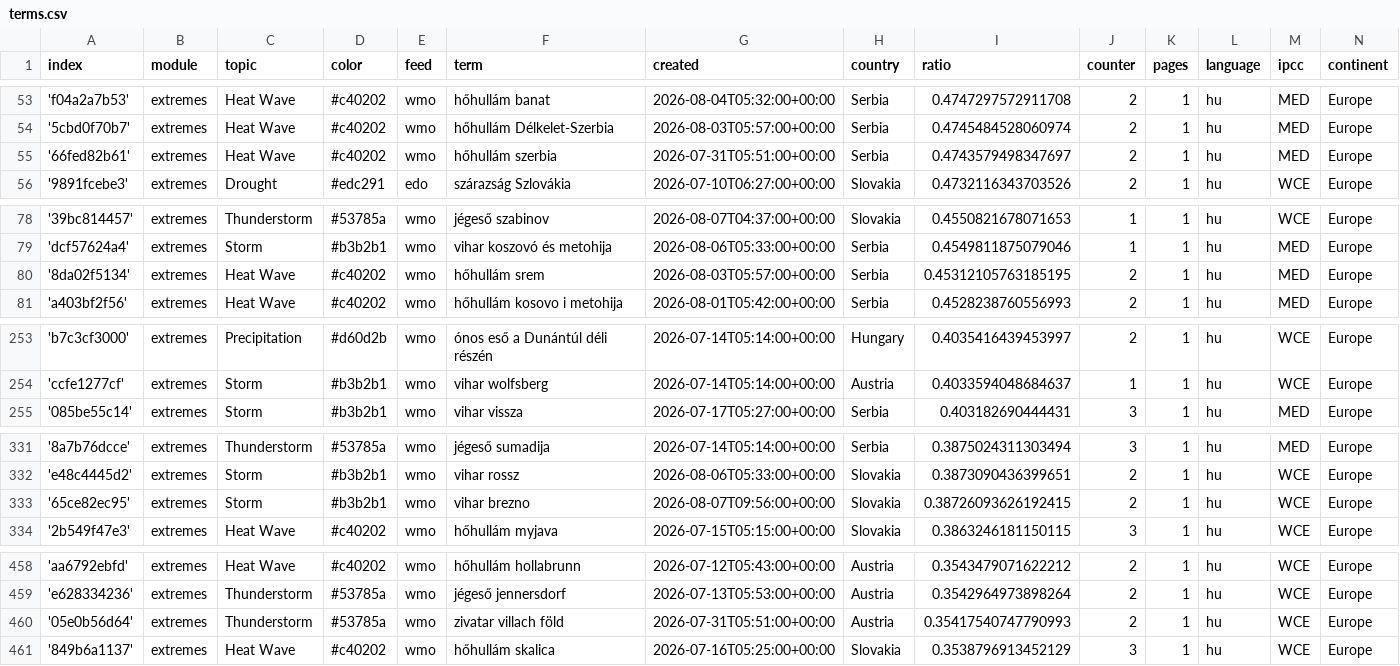
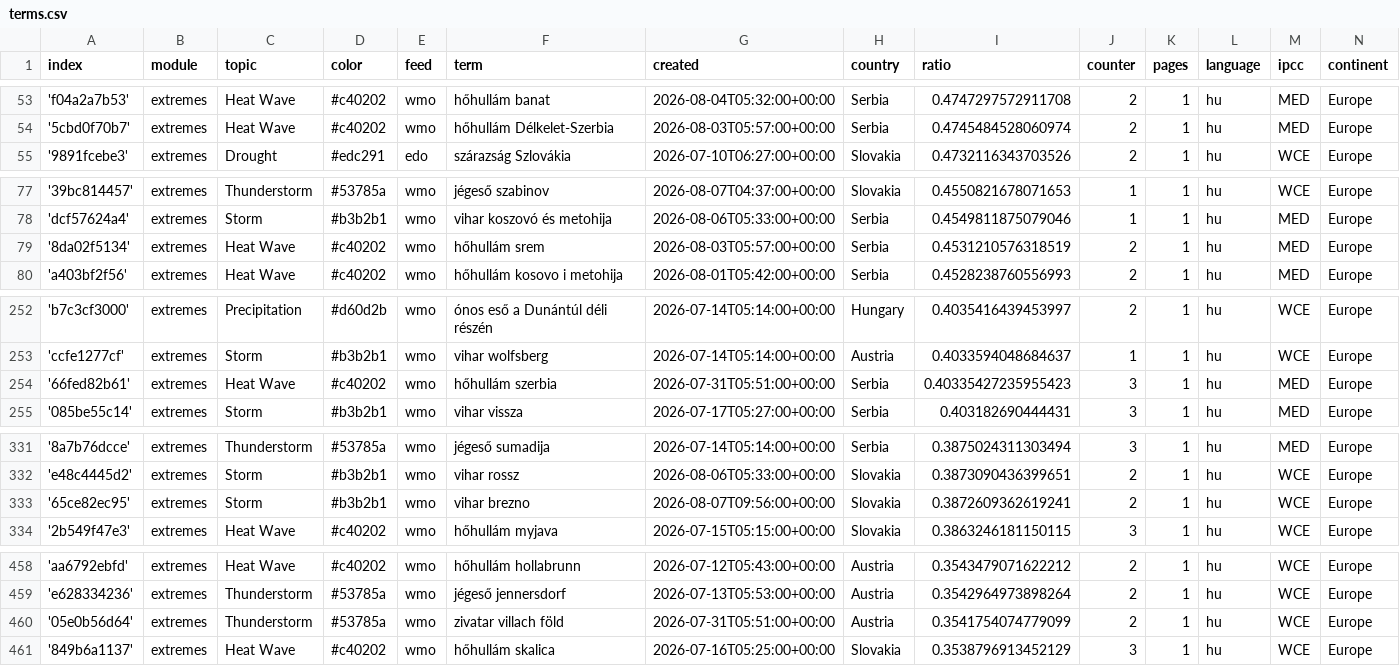
Before and after one commit to jens-news/hungarianExtremes, a CSV file: terms.csv, drawn as a sheet; only a part is shown, gaps mark what is left out.

Commit message:
Commit from GitHub Actions (harvest:0.0)

```diff
--- a/terms.csv
+++ b/terms.csv
@@ -54,3 +54,2 @@ index,module,topic,color,feed,term,created,country,ratio,counter,pages,language,
 '5cbd0f70b7',extremes,Heat Wave,#c40202,wmo,hőhullám Délkelet-Szerbia,2026-08-03T05:57:00+00:00,Serbia,0.4745484528060974,2,1,hu,MED,Europe
-'66fed82b61',extremes,Heat Wave,#c40202,wmo,hőhullám szerbia,2026-07-31T05:51:00+00:00,Serbia,0.4743579498347697,2,1,hu,MED,Europe
 '9891fcebe3',extremes,Drought,#edc291,edo,szárazság Szlovákia,2026-07-10T06:27:00+00:00,Slovakia,0.4732116343703526,2,1,hu,WCE,Europe
@@ -79,3 +78,3 @@ index,module,topic,color,feed,term,created,country,ratio,counter,pages,language,
 'dcf57624a4',extremes,Storm,#b3b2b1,wmo,vihar koszovó és metohija,2026-08-06T05:33:00+00:00,Serbia,0.4549811875079046,1,1,hu,MED,Europe
-'8da02f5134',extremes,Heat Wave,#c40202,wmo,hőhullám srem,2026-08-03T05:57:00+00:00,Serbia,0.45312105763185195,2,1,hu,MED,Europe
+'8da02f5134',extremes,Heat Wave,#c40202,wmo,hőhullám srem,2026-08-03T05:57:00+00:00,Serbia,0.4531210576318519,2,1,hu,MED,Europe
 'a403bf2f56',extremes,Heat Wave,#c40202,wmo,hőhullám kosovo i metohija,2026-08-01T05:42:00+00:00,Serbia,0.4528238760556993,2,1,hu,MED,Europe
@@ -254,2 +253,3 @@ index,module,topic,color,feed,term,created,country,ratio,counter,pages,language,
 'ccfe1277cf',extremes,Storm,#b3b2b1,wmo,vihar wolfsberg,2026-07-14T05:14:00+00:00,Austria,0.4033594048684637,1,1,hu,WCE,Europe
+'66fed82b61',extremes,Heat Wave,#c40202,wmo,hőhullám szerbia,2026-07-31T05:51:00+00:00,Serbia,0.40335427235955423,3,1,hu,MED,Europe
 '085be55c14',extremes,Storm,#b3b2b1,wmo,vihar vissza,2026-07-17T05:27:00+00:00,Serbia,0.403182690444431,3,1,hu,MED,Europe
@@ -332,3 +332,3 @@ index,module,topic,color,feed,term,created,country,ratio,counter,pages,language,
 'e48c4445d2',extremes,Storm,#b3b2b1,wmo,vihar rossz,2026-08-06T05:33:00+00:00,Slovakia,0.3873090436399651,2,1,hu,WCE,Europe
-'65ce82ec95',extremes,Storm,#b3b2b1,wmo,vihar brezno,2026-08-07T09:56:00+00:00,Slovakia,0.38726093626192415,2,1,hu,WCE,Europe
+'65ce82ec95',extremes,Storm,#b3b2b1,wmo,vihar brezno,2026-08-07T09:56:00+00:00,Slovakia,0.3872609362619241,2,1,hu,WCE,Europe
 '2b549f47e3',extremes,Heat Wave,#c40202,wmo,hőhullám myjava,2026-07-15T05:15:00+00:00,Slovakia,0.3863246181150115,3,1,hu,WCE,Europe
@@ -459,3 +459,3 @@ index,module,topic,color,feed,term,created,country,ratio,counter,pages,language,
 'e628334236',extremes,Thunderstorm,#53785a,wmo,jégeső jennersdorf,2026-07-13T05:53:00+00:00,Austria,0.3542964973898264,2,1,hu,WCE,Europe
-'05e0b56d64',extremes,Thunderstorm,#53785a,wmo,zivatar villach föld,2026-07-31T05:51:00+00:00,Austria,0.35417540747790993,2,1,hu,WCE,Europe
+'05e0b56d64',extremes,Thunderstorm,#53785a,wmo,zivatar villach föld,2026-07-31T05:51:00+00:00,Austria,0.3541754074779099,2,1,hu,WCE,Europe
 '849b6a1137',extremes,Heat Wave,#c40202,wmo,hőhullám skalica,2026-07-16T05:25:00+00:00,Slovakia,0.3538796913452129,3,1,hu,WCE,Europe
```
